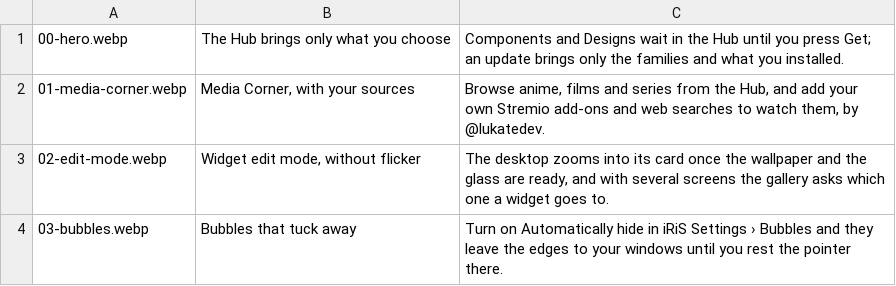
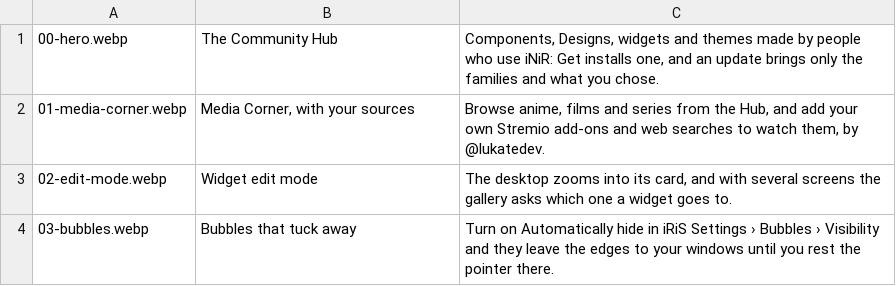
Before and after one commit to snowarch/iNiR, a TSV file: docs/images/releases/3.1.2/captions.tsv, drawn as a sheet.

Commit message:
docs(release): 3.1.2 pictures show today's settings
This code was written by: Hikari.

```diff
--- a/docs/images/releases/3.1.2/captions.tsv
+++ b/docs/images/releases/3.1.2/captions.tsv
@@ -1,4 +1,4 @@
-00-hero.webp	The Hub brings only what you choose	Components and Designs wait in the Hub until you press Get; an update brings only the families and what you installed.
+00-hero.webp	The Community Hub	Components, Designs, widgets and themes made by people who use iNiR: Get installs one, and an update brings only the families and what you chose.
 01-media-corner.webp	Media Corner, with your sources	Browse anime, films and series from the Hub, and add your own Stremio add-ons and web searches to watch them, by @lukatedev.
-02-edit-mode.webp	Widget edit mode, without flicker	The desktop zooms into its card once the wallpaper and the glass are ready, and with several screens the gallery asks which one a widget goes to.
-03-bubbles.webp	Bubbles that tuck away	Turn on Automatically hide in iRiS Settings › Bubbles and they leave the edges to your windows until you rest the pointer there.
+02-edit-mode.webp	Widget edit mode	The desktop zooms into its card, and with several screens the gallery asks which one a widget goes to.
+03-bubbles.webp	Bubbles that tuck away	Turn on Automatically hide in iRiS Settings › Bubbles › Visibility and they leave the edges to your windows until you rest the pointer there.
```
Also changed, not shown: 2 other files.
